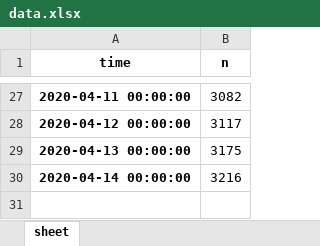
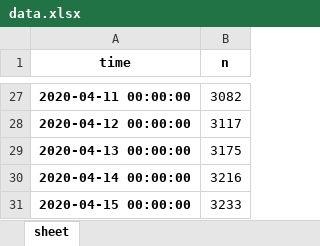
Before and after one commit to hrodv/website, an Excel workbook: data.xlsx, sheet sheet, drawn as a sheet; only a part is shown, gaps mark what is left out; values as stored, in another font and other column widths than the file's, no borders; the diff names each change by its address in the sheet, - before the commit and + after, or states it on an @@ line.

```diff
--- a/data.xlsx (sheet sheet)
+++ b/data.xlsx (sheet sheet)
+row 31: 2020-04-15 00:00:00 | 3233
```
Also changed, not shown: data_rolex.xlsx, 3 other files.
